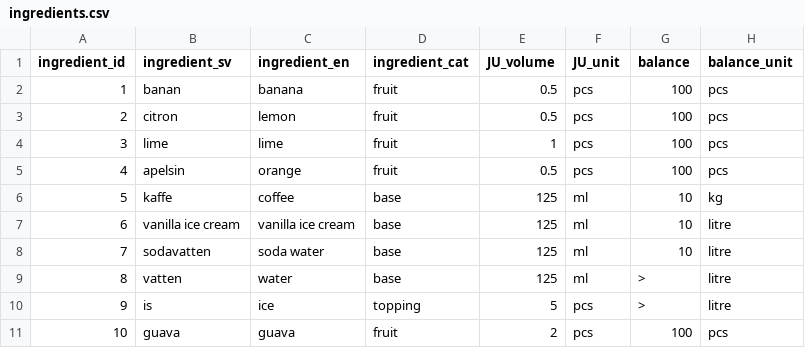
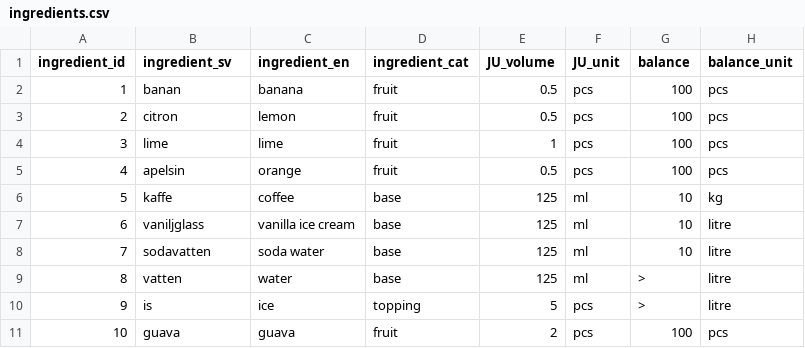
Before and after one commit to FelixDryselius/1337-Juicifer, a CSV file: data/ingredients.csv, drawn as a sheet; only a part is shown.

```diff
--- a/data/ingredients.csv
+++ b/data/ingredients.csv
@@ -6,3 +6,3 @@ ingredient_id,ingredient_sv,ingredient_en,ingredient_cat,JU_volume,JU_unit,balan
 5,kaffe,coffee,base,125,ml,10,kg
-6,vanilla ice cream,vanilla ice cream,base,125,ml,10,litre
+6,vaniljglass,vanilla ice cream,base,125,ml,10,litre
 7,sodavatten,soda water,base,125,ml,10,litre
```
Also changed, not shown: 5 other files.
